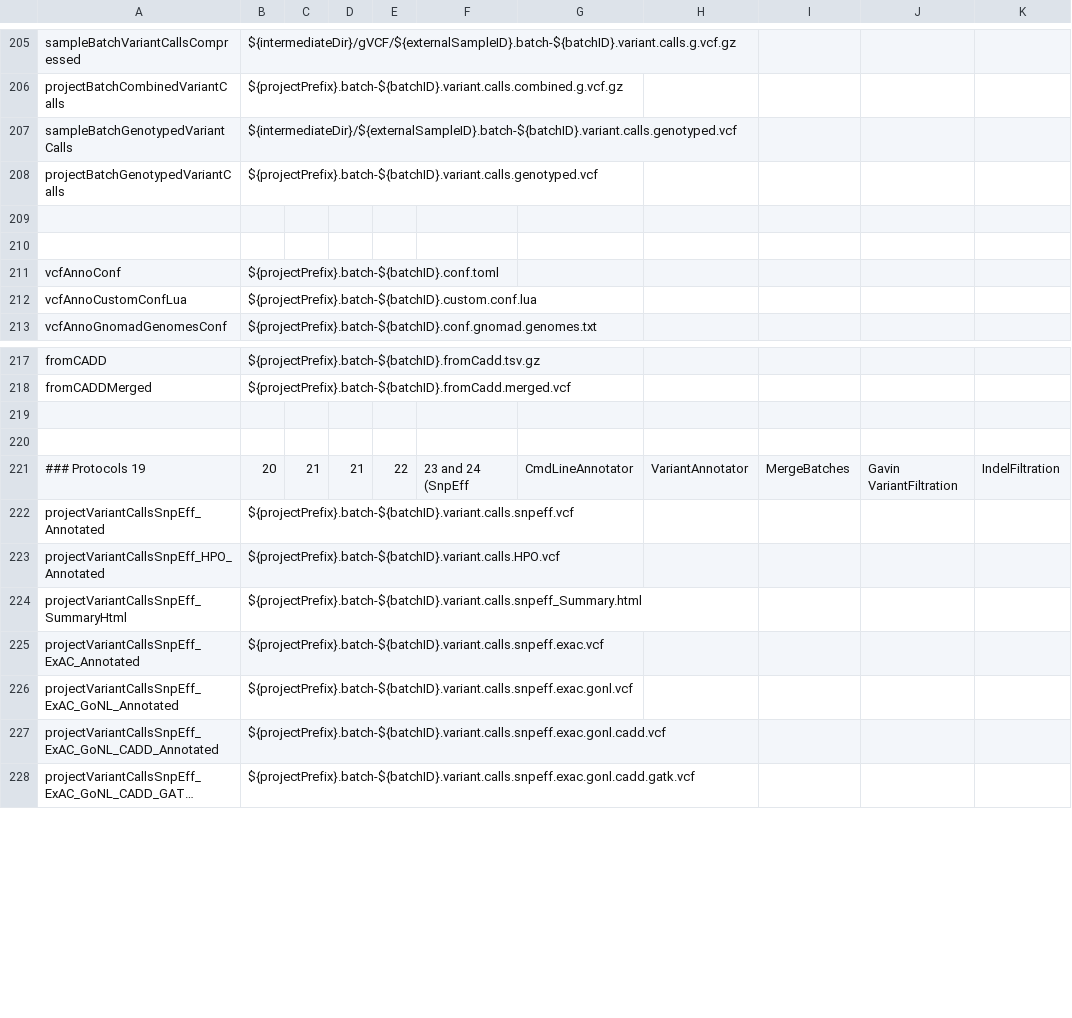
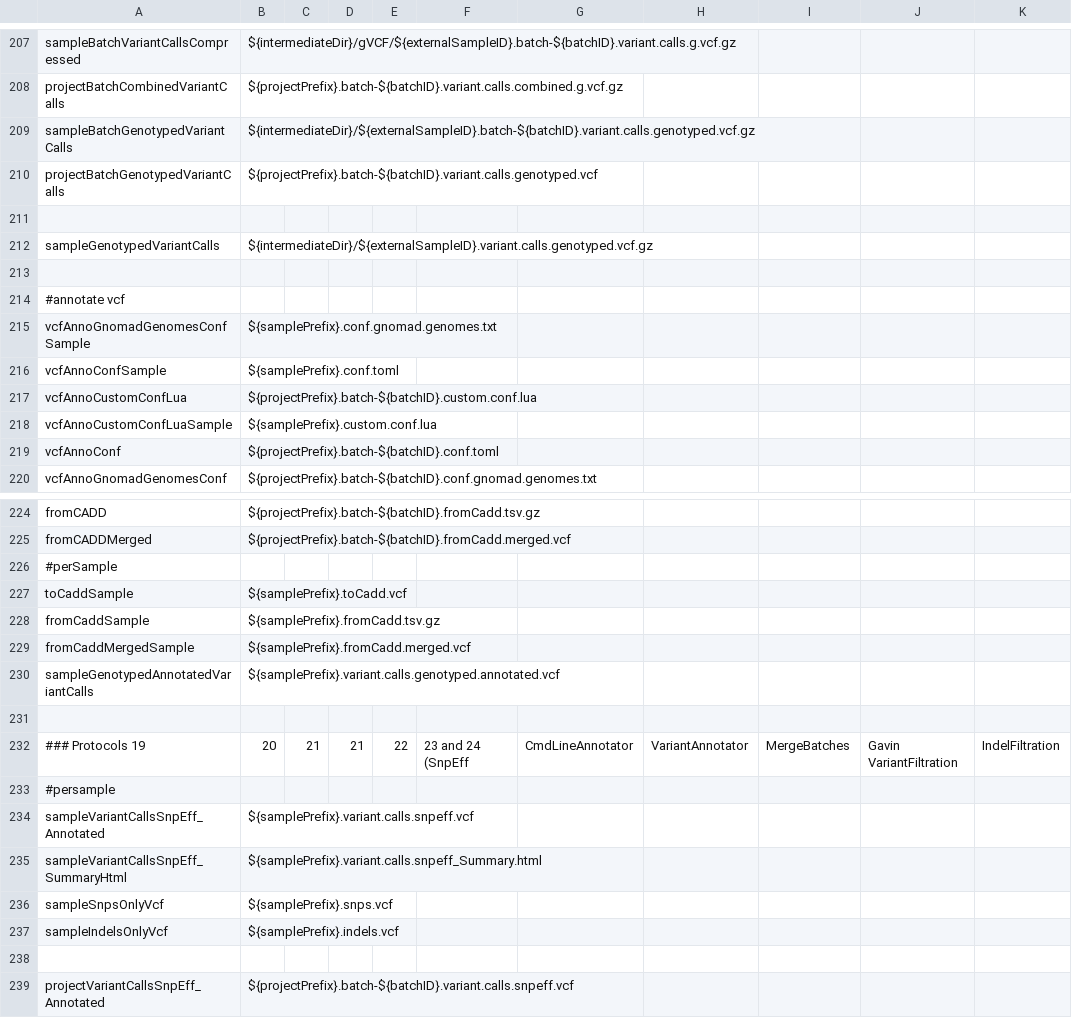
Before and after one commit to molgenis/NGS_DNA, a CSV file: parameters.csv, drawn as a sheet; only a part is shown, gaps mark what is left out; the shorter side is filled out with more unchanged rows; long unchanged cells end in …; addresses are those after the commit; rows hold the shown columns only; the diff covers the shown part only; the diff names each change by its address in the sheet, - before the commit and + after, or states it on an @@ line.

Commit message:
made sample specific protocols for DRAGEN pipeline

```diff
--- a/parameters.csv
+++ b/parameters.csv
-B209: ${intermediateDir}/${externalSampleID}.batch-${batchID}.variant.calls.genotyped.vcf
+B209: ${intermediateDir}/${externalSampleID}.batch-${batchID}.variant.calls.genotyped.vcf.gz
+row 212: sampleGenotypedVariantCalls | ${intermediateDir}/${externalSampleID}.variant.calls.genotyped.vcf.gz
+row 214: #annotate vcf
+row 215: vcfAnnoGnomadGenomesConfSample | ${samplePrefix}.conf.gnomad.genomes.txt
+row 216: vcfAnnoConfSample | ${samplePrefix}.conf.toml
@@ row 212 moved to row 217: vcfAnnoCustomConfLua @@
+row 218: vcfAnnoCustomConfLuaSample | ${samplePrefix}.custom.conf.lua
-A226: (empty)
+A226: #perSample
+row 227: toCaddSample | ${samplePrefix}.toCadd.vcf
+row 228: fromCaddSample | ${samplePrefix}.fromCadd.tsv.gz
+row 229: fromCaddMergedSample | ${samplePrefix}.fromCadd.merged.vcf
+row 230: sampleGenotypedAnnotatedVariantCalls | ${samplePrefix}.variant.calls.genotyped.annotated.vcf
+row 233: #persample
+row 234: sampleVariantCallsSnpEff_Annotated | ${samplePrefix}.variant.calls.snpeff.vcf
+row 235: sampleVariantCallsSnpEff_SummaryHtml | ${samplePrefix}.variant.calls.snpeff_Summary.html
+row 236: sampleSnpsOnlyVcf | ${samplePrefix}.snps.vcf
+row 237: sampleIndelsOnlyVcf | ${samplePrefix}.indels.vcf
+row 238: (empty)
```
Also changed, not shown: 8 added rows, 2 removed rows and 26 edited cells elsewhere in this file, parameters_resources_exome.csv, workflow.csv, 23 other files.
